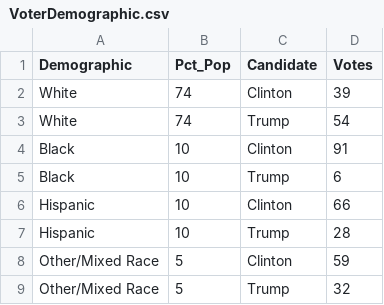
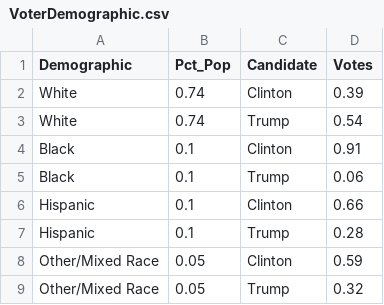
Before and after one commit to poluskg/FIT3179, a CSV file: Assignment_2/data/VoterDemographic.csv, drawn as a sheet.

Commit message:
Add files via upload

```diff
--- a/Assignment_2/data/VoterDemographic.csv
+++ b/Assignment_2/data/VoterDemographic.csv
@@ -1,9 +1,9 @@
 Demographic,Pct_Pop,Candidate,Votes
-White,74,Clinton,39
-White,74,Trump,54
-Black,10,Clinton,91
-Black,10,Trump,6
-Hispanic,10,Clinton,66
-Hispanic,10,Trump,28
-Other/Mixed Race,5,Clinton,59
-Other/Mixed Race,5,Trump,32
+White,0.74,Clinton,0.39
+White,0.74,Trump,0.54
+Black,0.1,Clinton,0.91
+Black,0.1,Trump,0.06
+Hispanic,0.1,Clinton,0.66
+Hispanic,0.1,Trump,0.28
+Other/Mixed Race,0.05,Clinton,0.59
+Other/Mixed Race,0.05,Trump,0.32
```
